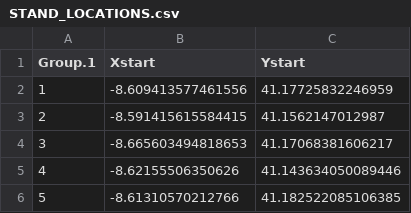
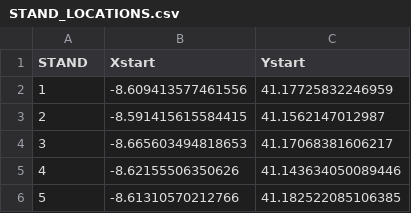
Before and after one commit to Runespear/ISYE7405FinalProject, a CSV file: data/chunks/STAND_LOCATIONS.csv, drawn as a sheet; only a part is shown.

Commit message:
rename column to STAND

```diff
--- a/data/chunks/STAND_LOCATIONS.csv
+++ b/data/chunks/STAND_LOCATIONS.csv
@@ -1,2 +1,2 @@
-Group.1,Xstart,Ystart
+STAND,Xstart,Ystart
 1,-8.609413577461556,41.17725832246959
```
Also changed, not shown: 1 other file.
